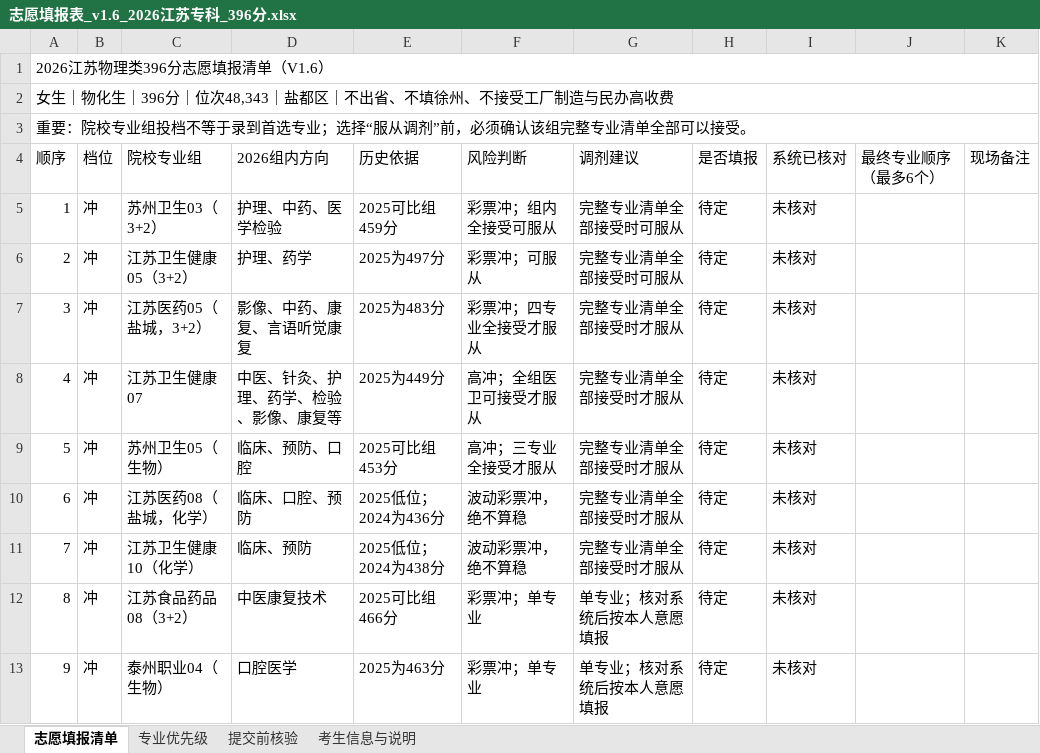
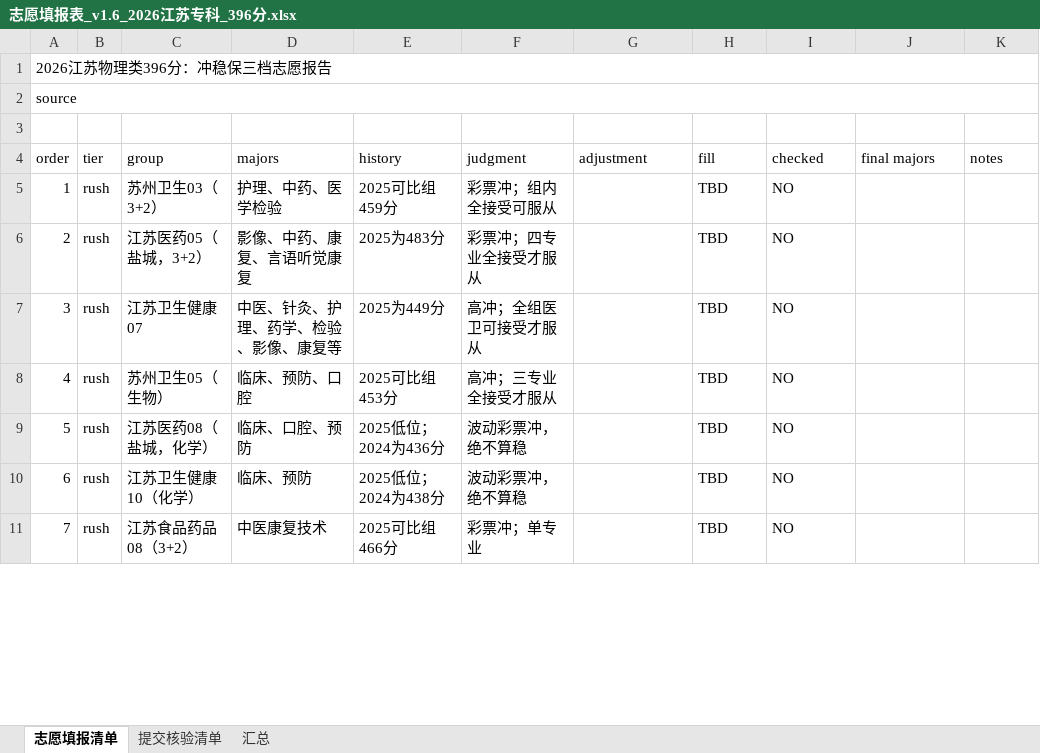
Before and after one commit to colalm/personal, an Excel workbook: 志愿填报表_v1.6_2026江苏专科_396分.xlsx, sheet 志愿填报清单, drawn as a sheet; only a part is shown; values as stored, in another font and other column widths than the file's, no cell formats; conditional formats not drawn; removed rows and columns are numbered as before the commit, all else as after; the diff covers the shown part only; the diff names each change by its address in the sheet, - before the commit and + after, or states it on an @@ line.

Commit message:
Add files via upload

```diff
--- a/志愿填报表_v1.6_2026江苏专科_396分.xlsx (sheet 志愿填报清单)
+++ b/志愿填报表_v1.6_2026江苏专科_396分.xlsx (sheet 志愿填报清单)
-sheet tab: 专业优先级
+sheet tab: 提交核验清单
-sheet tab: 提交前核验
+sheet tab: 汇总
-sheet tab: 考生信息与说明
@@ column A renumbered between rows 1 and 25 @@
-A3:K3 merged
-row 4: 顺序 | 档位 | 院校专业组 | 2026组内方向 | 历史依据 | 风险判断 | 调剂建议 | 是否填报 | 系统已核对 | 最终专业顺序（最多6个） | 现场备注
+row 4: order | tier | group | majors | history | judgment | adjustment | fill | checked | final majors | notes
-B5: 冲
+B5: rush
-G5: 完整专业清单全部接受时可服从
+G5: (empty)
-H5: 待定
+H5: TBD
-I5: 未核对
+I5: NO
-row 6: 2 | 冲 | 江苏卫生健康05（3+2） | 护理、药学 | 2025为497分 | 彩票冲；可服从 | 完整专业清单全部接受时可服从 | 待定 | 未核对
-B6:B11: 冲
+B6:B11: rush
-G6:G10: 完整专业清单全部接受时才服从
+G6:G10: (empty)
-H6:H11: 待定
+H6:H11: TBD
-I6:I11: 未核对
+I6:I11: NO
-G11: 单专业；核对系统后按本人意愿填报
+G11: (empty)
-row 13: 9 | 冲 | 泰州职业04（生物） | 口腔医学 | 2025为463分 | 彩票冲；单专业 | 单专业；核对系统后按本人意愿填报 | 待定 | 未核对
```
Also changed, not shown: 7 added rows, 10 removed rows and 24 edited cells elsewhere in this sheet, sheet 汇总, sheet 提交核验清单, cell formats.
